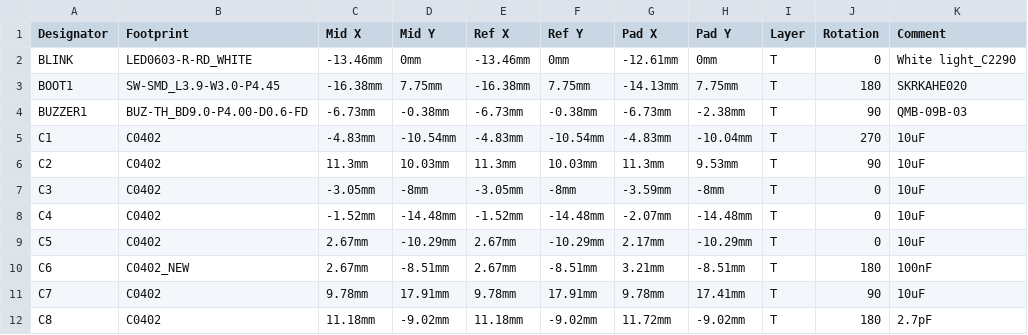
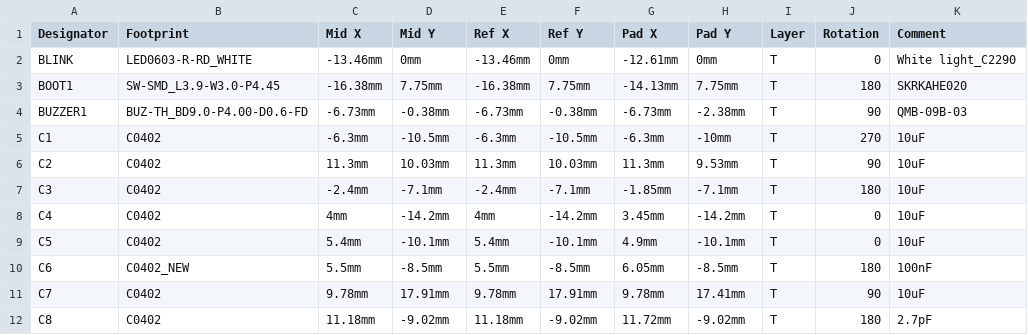
Before and after one commit to nakujaproject/N2-onboardTelemetryComputer, a CSV file: production/PickAndPlace_PCB_N2onboardTelemetry.csv, drawn as a sheet; only a part is shown; the diff covers the shown part only; the diff names each change by its address in the sheet, - before the commit and + after, or states it on an @@ line.

```diff
--- a/production/PickAndPlace_PCB_N2onboardTelemetry.csv
+++ b/production/PickAndPlace_PCB_N2onboardTelemetry.csv
-C5 (Mid X): -4.83mm
+C5 (Mid X): -6.3mm
-D5 (Mid Y): -10.54mm
+D5 (Mid Y): -10.5mm
-E5 (Ref X): -4.83mm
+E5 (Ref X): -6.3mm
-F5 (Ref Y): -10.54mm
+F5 (Ref Y): -10.5mm
-G5 (Pad X): -4.83mm
+G5 (Pad X): -6.3mm
-H5 (Pad Y): -10.04mm
+H5 (Pad Y): -10mm
-C7 (Mid X): -3.05mm
+C7 (Mid X): -2.4mm
-D7 (Mid Y): -8mm
+D7 (Mid Y): -7.1mm
-E7 (Ref X): -3.05mm
+E7 (Ref X): -2.4mm
-F7 (Ref Y): -8mm
+F7 (Ref Y): -7.1mm
-G7 (Pad X): -3.59mm
+G7 (Pad X): -1.85mm
-H7 (Pad Y): -8mm
+H7 (Pad Y): -7.1mm
-J7 (Rotation): 0
+J7 (Rotation): 180
-C8 (Mid X): -1.52mm
+C8 (Mid X): 4mm
-D8 (Mid Y): -14.48mm
+D8 (Mid Y): -14.2mm
-E8 (Ref X): -1.52mm
+E8 (Ref X): 4mm
-F8 (Ref Y): -14.48mm
+F8 (Ref Y): -14.2mm
-G8 (Pad X): -2.07mm
+G8 (Pad X): 3.45mm
-H8 (Pad Y): -14.48mm
+H8 (Pad Y): -14.2mm
-C9 (Mid X): 2.67mm
+C9 (Mid X): 5.4mm
-D9 (Mid Y): -10.29mm
+D9 (Mid Y): -10.1mm
-E9 (Ref X): 2.67mm
+E9 (Ref X): 5.4mm
-F9 (Ref Y): -10.29mm
+F9 (Ref Y): -10.1mm
-G9 (Pad X): 2.17mm
+G9 (Pad X): 4.9mm
-H9 (Pad Y): -10.29mm
+H9 (Pad Y): -10.1mm
-C10 (Mid X): 2.67mm
+C10 (Mid X): 5.5mm
-D10 (Mid Y): -8.51mm
+D10 (Mid Y): -8.5mm
-E10 (Ref X): 2.67mm
+E10 (Ref X): 5.5mm
-F10 (Ref Y): -8.51mm
+F10 (Ref Y): -8.5mm
-G10 (Pad X): 3.21mm
+G10 (Pad X): 6.05mm
-H10 (Pad Y): -8.51mm
+H10 (Pad Y): -8.5mm
```
Also changed, not shown: 51 edited cells elsewhere in this file, production/BOM_N2onboardTelemetry.csv, 12 other files.
